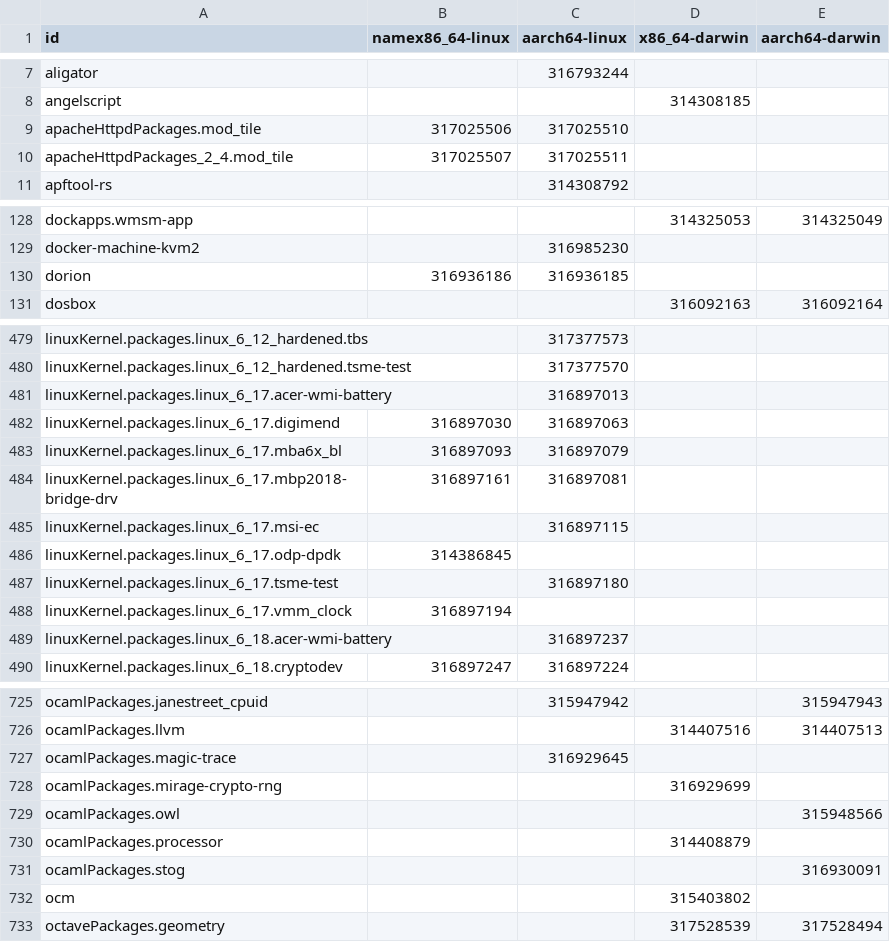
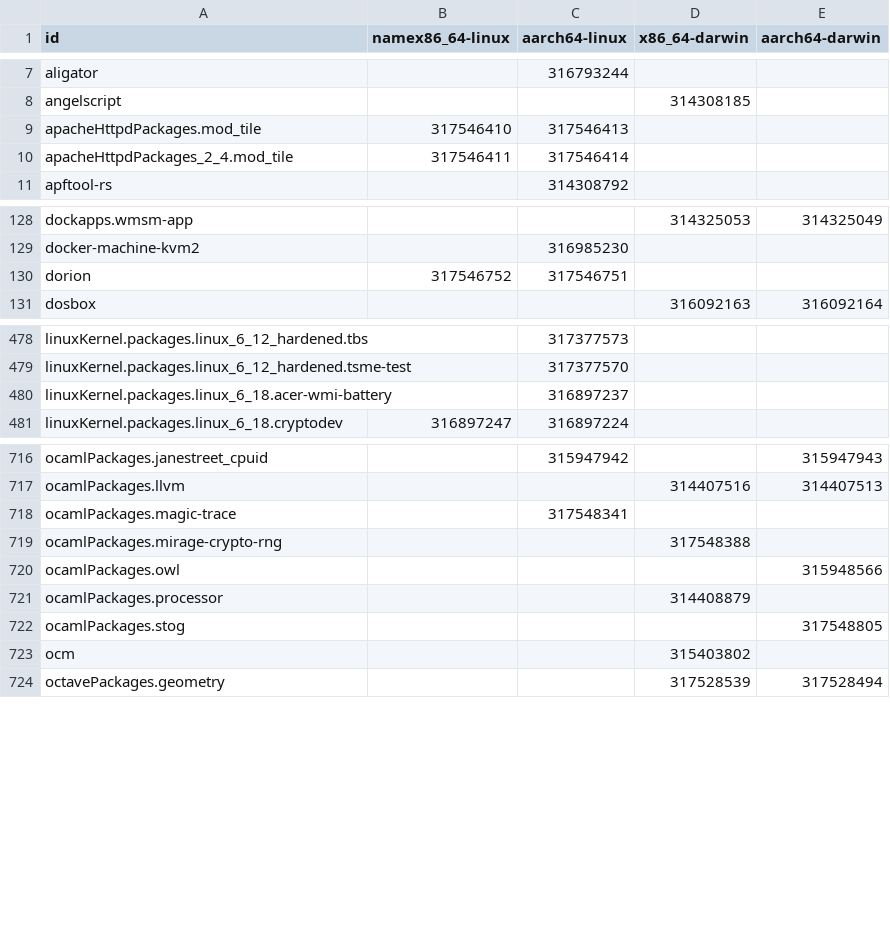
Before and after one commit to Sigmanificient/nixpkgs-failure-notify, a CSV file: results/4-failures-packed.csv, drawn as a sheet; only a part is shown, gaps mark what is left out; the diff covers the shown part only.

```diff
--- a/results/4-failures-packed.csv
+++ b/results/4-failures-packed.csv
@@ -8,4 +8,4 @@ aligator,,316793244,,
 angelscript,,,314308185,
-apacheHttpdPackages.mod_tile,317025506,317025510,,
-apacheHttpdPackages_2_4.mod_tile,317025507,317025511,,
+apacheHttpdPackages.mod_tile,317546410,317546413,,
+apacheHttpdPackages_2_4.mod_tile,317546411,317546414,,
 apftool-rs,,314308792,,
@@ -129,3 +129,3 @@ dockapps.wmsm-app,,,314325053,314325049
 docker-machine-kvm2,,316985230,,
-dorion,316936186,316936185,,
+dorion,317546752,317546751,,
 dosbox,,,316092163,316092164
@@ -480,10 +479,2 @@ linuxKernel.packages.linux_6_12_hardened.tbs,,317377573,,
 linuxKernel.packages.linux_6_12_hardened.tsme-test,,317377570,,
-linuxKernel.packages.linux_6_17.acer-wmi-battery,,316897013,,
-linuxKernel.packages.linux_6_17.digimend,316897030,316897063,,
-linuxKernel.packages.linux_6_17.mba6x_bl,316897093,316897079,,
-linuxKernel.packages.linux_6_17.mbp2018-bridge-drv,316897161,316897081,,
-linuxKernel.packages.linux_6_17.msi-ec,,316897115,,
-linuxKernel.packages.linux_6_17.odp-dpdk,314386845,,,
-linuxKernel.packages.linux_6_17.tsme-test,,316897180,,
-linuxKernel.packages.linux_6_17.vmm_clock,316897194,,,
 linuxKernel.packages.linux_6_18.acer-wmi-battery,,316897237,,
@@ -726,7 +717,7 @@ ocamlPackages.janestreet_cpuid,,315947942,,315947943
 ocamlPackages.llvm,,,314407516,314407513
-ocamlPackages.magic-trace,,316929645,,
-ocamlPackages.mirage-crypto-rng,,,316929699,
+ocamlPackages.magic-trace,,317548341,,
+ocamlPackages.mirage-crypto-rng,,,317548388,
 ocamlPackages.owl,,,,315948566
 ocamlPackages.processor,,,314408879,
-ocamlPackages.stog,,,,316930091
+ocamlPackages.stog,,,,317548805
 ocm,,,315403802,
```
Also changed, not shown: 1 added row, 1 removed row and 18 edited cells elsewhere in this file, results/2-failures.csv, results/3-failures-aarch64-darwin.csv, 4 other files.
